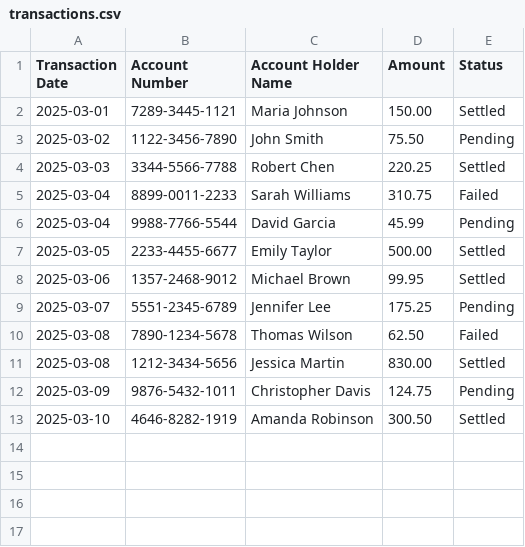
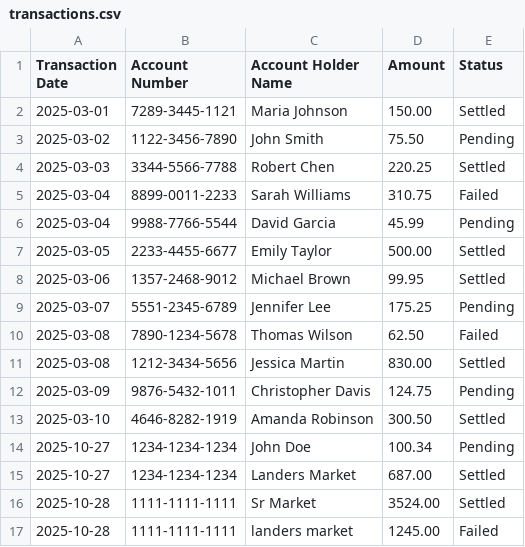
Before and after one commit to emmant-web/transaction-management-system, a CSV file: backend/data/transactions.csv, drawn as a sheet.

```diff
--- a/backend/data/transactions.csv
+++ b/backend/data/transactions.csv
@@ -13 +13,5 @@ Transaction Date,Account Number,Account Holder Name,Amount,Status
 2025-03-10,4646-8282-1919,Amanda Robinson,300.50,Settled
+2025-10-27,1234-1234-1234,John Doe,100.34,Pending
+2025-10-27,1234-1234-1234,Landers Market,687.00,Settled
+2025-10-28,1111-1111-1111,Sr Market,3524.00,Settled
+2025-10-28,1111-1111-1111,landers market,1245.00,Failed
```
Also changed, not shown: 4 other files.
